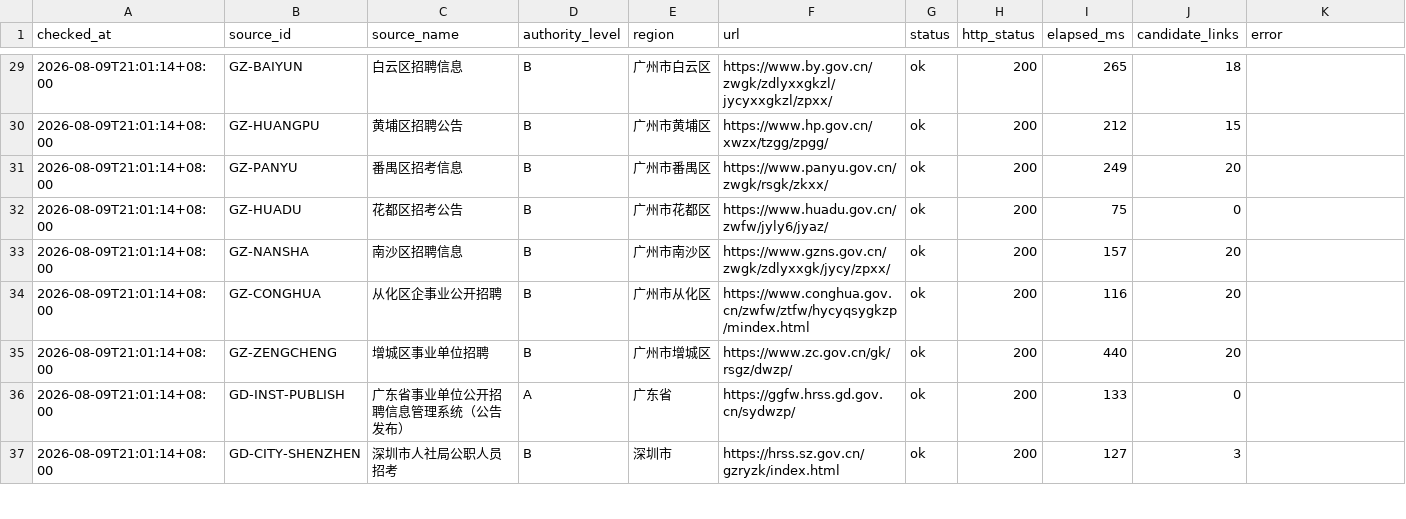
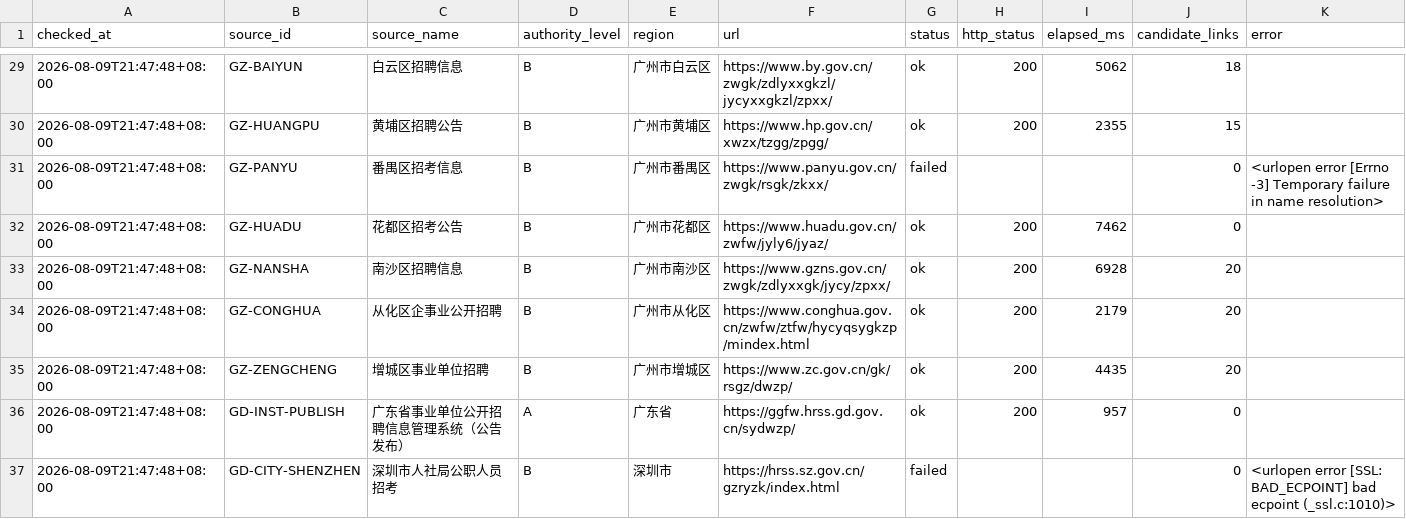
Before and after one commit to hrj-11055/guangdong-public-jobs-monitor, a CSV file: data/source_health.csv, drawn as a sheet; only a part is shown, gaps mark what is left out; the diff covers the shown part only.

```diff
--- a/data/source_health.csv
+++ b/data/source_health.csv
@@ -29,9 +29,9 @@
-2026-08-09T21:01:14+08:00,GZ-BAIYUN,白云区招聘信息,B,广州市白云区,https://www.by.gov.cn/zwgk/zdlyxxgkzl/jycyxxgkzl/zpxx/,ok,200,265,18,
-2026-08-09T21:01:14+08:00,GZ-HUANGPU,黄埔区招聘公告,B,广州市黄埔区,https://www.hp.gov.cn/xwzx/tzgg/zpgg/,ok,200,212,15,
-2026-08-09T21:01:14+08:00,GZ-PANYU,番禺区招考信息,B,广州市番禺区,https://www.panyu.gov.cn/zwgk/rsgk/zkxx/,ok,200,249,20,
-2026-08-09T21:01:14+08:00,GZ-HUADU,花都区招考公告,B,广州市花都区,https://www.huadu.gov.cn/zwfw/jyly6/jyaz/,ok,200,75,0,
-2026-08-09T21:01:14+08:00,GZ-NANSHA,南沙区招聘信息,B,广州市南沙区,https://www.gzns.gov.cn/zwgk/zdlyxxgk/jycy/zpxx/,ok,200,157,20,
-2026-08-09T21:01:14+08:00,GZ-CONGHUA,从化区企事业公开招聘,B,广州市从化区,https://www.conghua.gov.cn/zwfw/ztfw/hycyqsygkzp/mindex.html,ok,200,116,20,
-2026-08-09T21:01:14+08:00,GZ-ZENGCHENG,增城区事业单位招聘,B,广州市增城区,https://www.zc.gov.cn/gk/rsgz/dwzp/,ok,200,440,20,
-2026-08-09T21:01:14+08:00,GD-INST-PUBLISH,广东省事业单位公开招聘信息管理系统（公告发布）,A,广东省,https://ggfw.hrss.gd.gov.cn/sydwzp/,ok,200,133,0,
-2026-08-09T21:01:14+08:00,GD-CITY-SHENZHEN,深圳市人社局公职人员招考,B,深圳市,https://hrss.sz.gov.cn/gzryzk/index.html,ok,200,127,3,
+2026-08-09T21:47:48+08:00,GZ-BAIYUN,白云区招聘信息,B,广州市白云区,https://www.by.gov.cn/zwgk/zdlyxxgkzl/jycyxxgkzl/zpxx/,ok,200,5062,18,
+2026-08-09T21:47:48+08:00,GZ-HUANGPU,黄埔区招聘公告,B,广州市黄埔区,https://www.hp.gov.cn/xwzx/tzgg/zpgg/,ok,200,2355,15,
+2026-08-09T21:47:48+08:00,GZ-PANYU,番禺区招考信息,B,广州市番禺区,https://www.panyu.gov.cn/zwgk/rsgk/zkxx/,failed,,,0,<urlopen error [Errno -3] Temporary failure in name resolution>
+2026-08-09T21:47:48+08:00,GZ-HUADU,花都区招考公告,B,广州市花都区,https://www.huadu.gov.cn/zwfw/jyly6/jyaz/,ok,200,7462,0,
+2026-08-09T21:47:48+08:00,GZ-NANSHA,南沙区招聘信息,B,广州市南沙区,https://www.gzns.gov.cn/zwgk/zdlyxxgk/jycy/zpxx/,ok,200,6928,20,
+2026-08-09T21:47:48+08:00,GZ-CONGHUA,从化区企事业公开招聘,B,广州市从化区,https://www.conghua.gov.cn/zwfw/ztfw/hycyqsygkzp/mindex.html,ok,200,2179,20,
+2026-08-09T21:47:48+08:00,GZ-ZENGCHENG,增城区事业单位招聘,B,广州市增城区,https://www.zc.gov.cn/gk/rsgz/dwzp/,ok,200,4435,20,
+2026-08-09T21:47:48+08:00,GD-INST-PUBLISH,广东省事业单位公开招聘信息管理系统（公告发布）,A,广东省,https://ggfw.hrss.gd.gov.cn/sydwzp/,ok,200,957,0,
+2026-08-09T21:47:48+08:00,GD-CITY-SHENZHEN,深圳市人社局公职人员招考,B,深圳市,https://hrss.sz.gov.cn/gzryzk/index.html,failed,,,0,<urlopen error [SSL: BAD_ECPOINT] bad ecpoint (_ssl.c:1010)>
```
Also changed, not shown: 112 edited cells elsewhere in this file, 3 other files.
